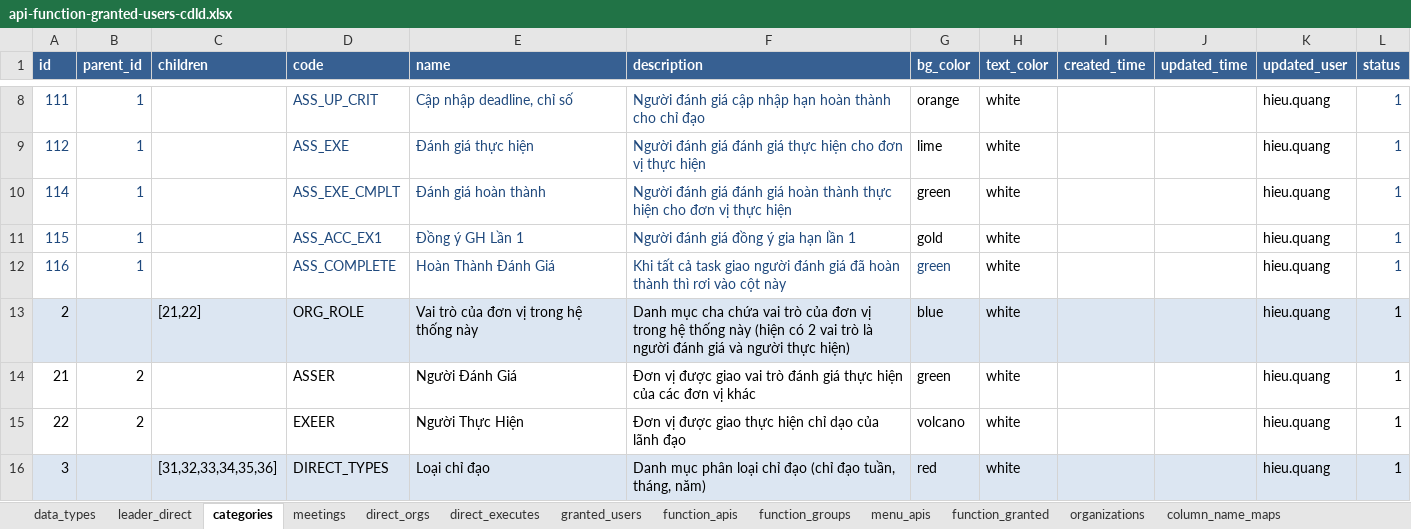
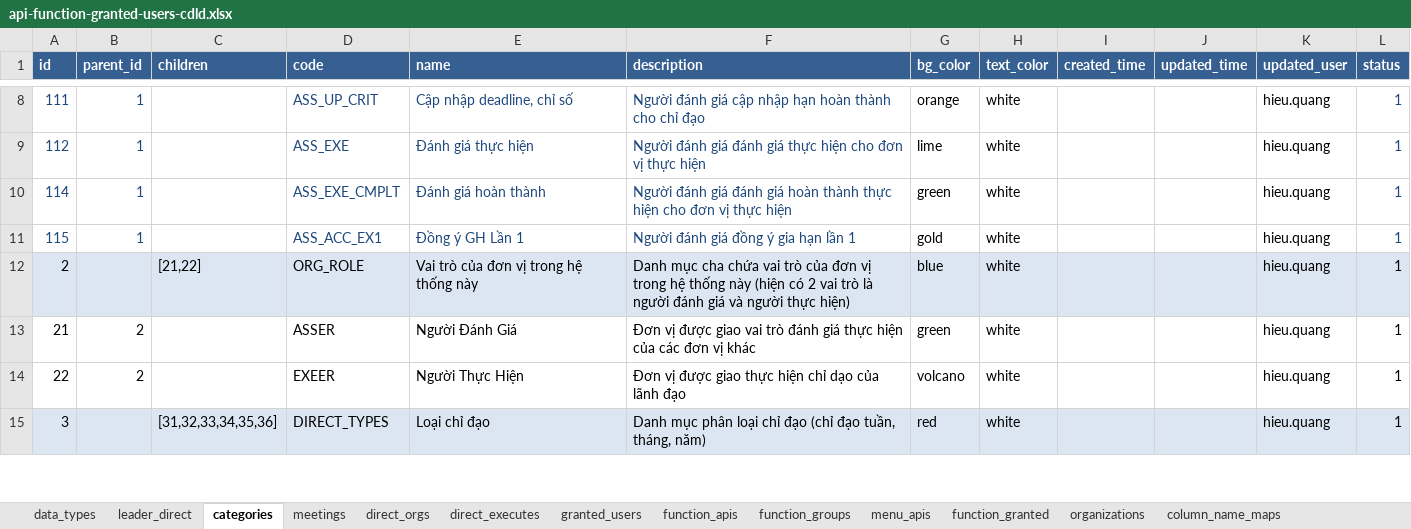
Before and after one commit to nvdinh185/leader-direct, an Excel workbook: db/excel/api-function-granted-users-cdld.xlsx, sheet categories, drawn as a sheet; only a part is shown, gaps mark what is left out; values as stored, in another font and other column widths than the file's, no borders; the diff names each change by its address in the sheet, - before the commit and + after, or states it on an @@ line.

```diff
--- a/db/excel/api-function-granted-users-cdld.xlsx (sheet categories)
+++ b/db/excel/api-function-granted-users-cdld.xlsx (sheet categories)
-row 12: 116 | 1 |  | ASS_COMPLETE | Hoàn Thành Đánh Giá | Khi tất cả task giao người đánh giá đã hoàn thành thì rơi vào cột này | green | white |  |  | hieu.quang | 1
```
Also changed, not shown: sheet leader_direct, sheet menu_apis, 27 other files.
